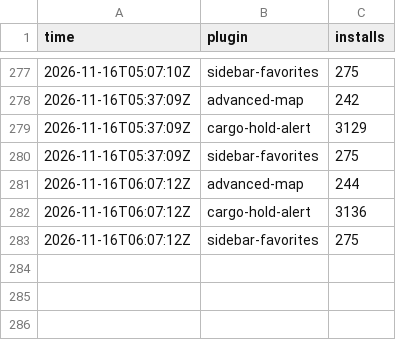
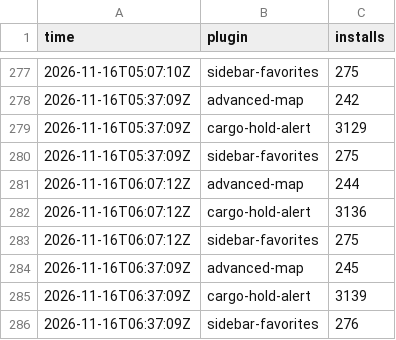
Before and after one commit to Brettgod1355/hub-installs, a CSV file: data/hourly.csv, drawn as a sheet; only a part is shown, gaps mark what is left out.

```diff
--- a/data/hourly.csv
+++ b/data/hourly.csv
@@ -283 +283,4 @@ time,plugin,installs
 2026-11-16T06:07:12Z,sidebar-favorites,275
+2026-11-16T06:37:09Z,advanced-map,245
+2026-11-16T06:37:09Z,cargo-hold-alert,3139
+2026-11-16T06:37:09Z,sidebar-favorites,276
```
Also changed, not shown: 2 other files.
